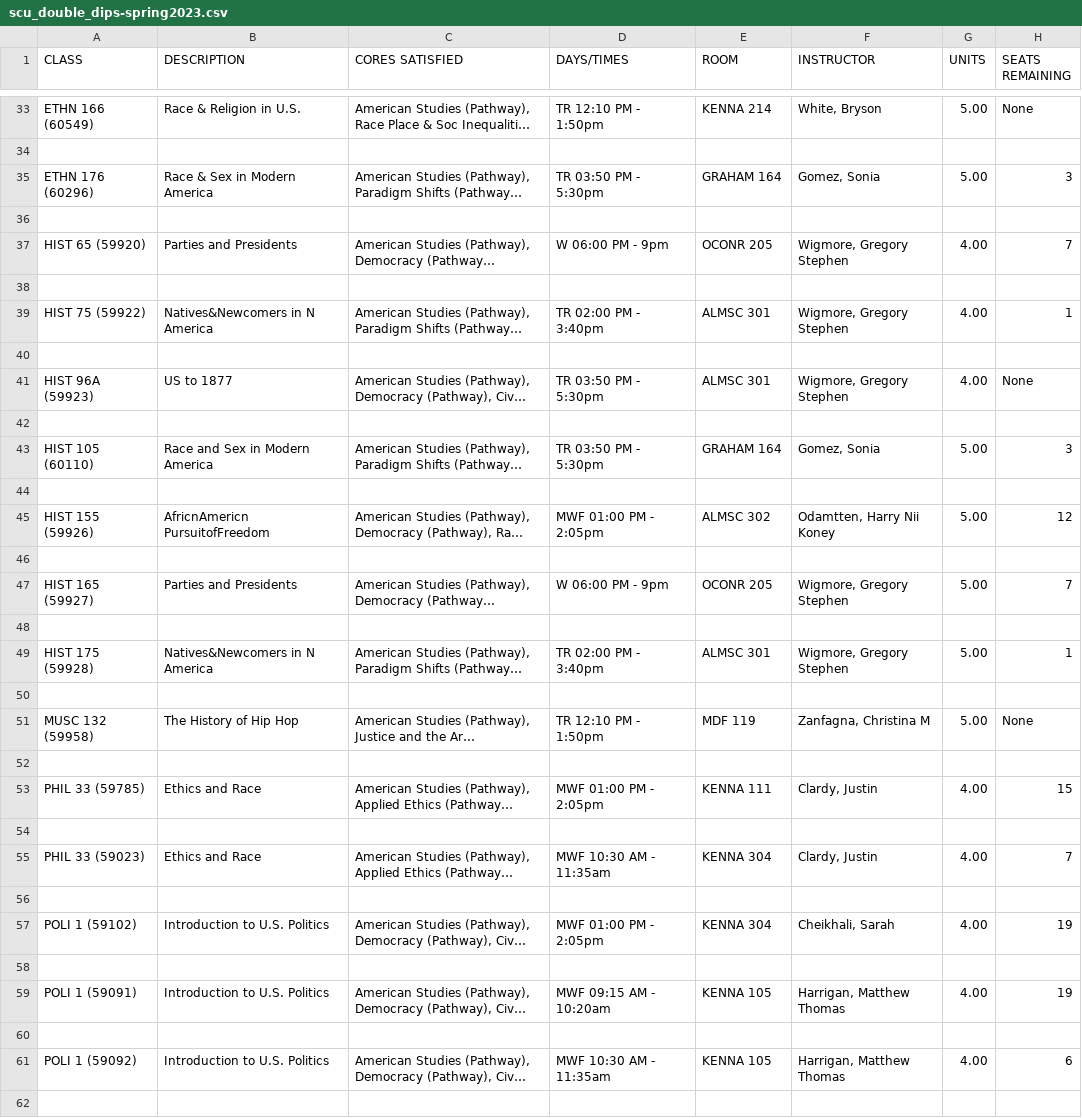
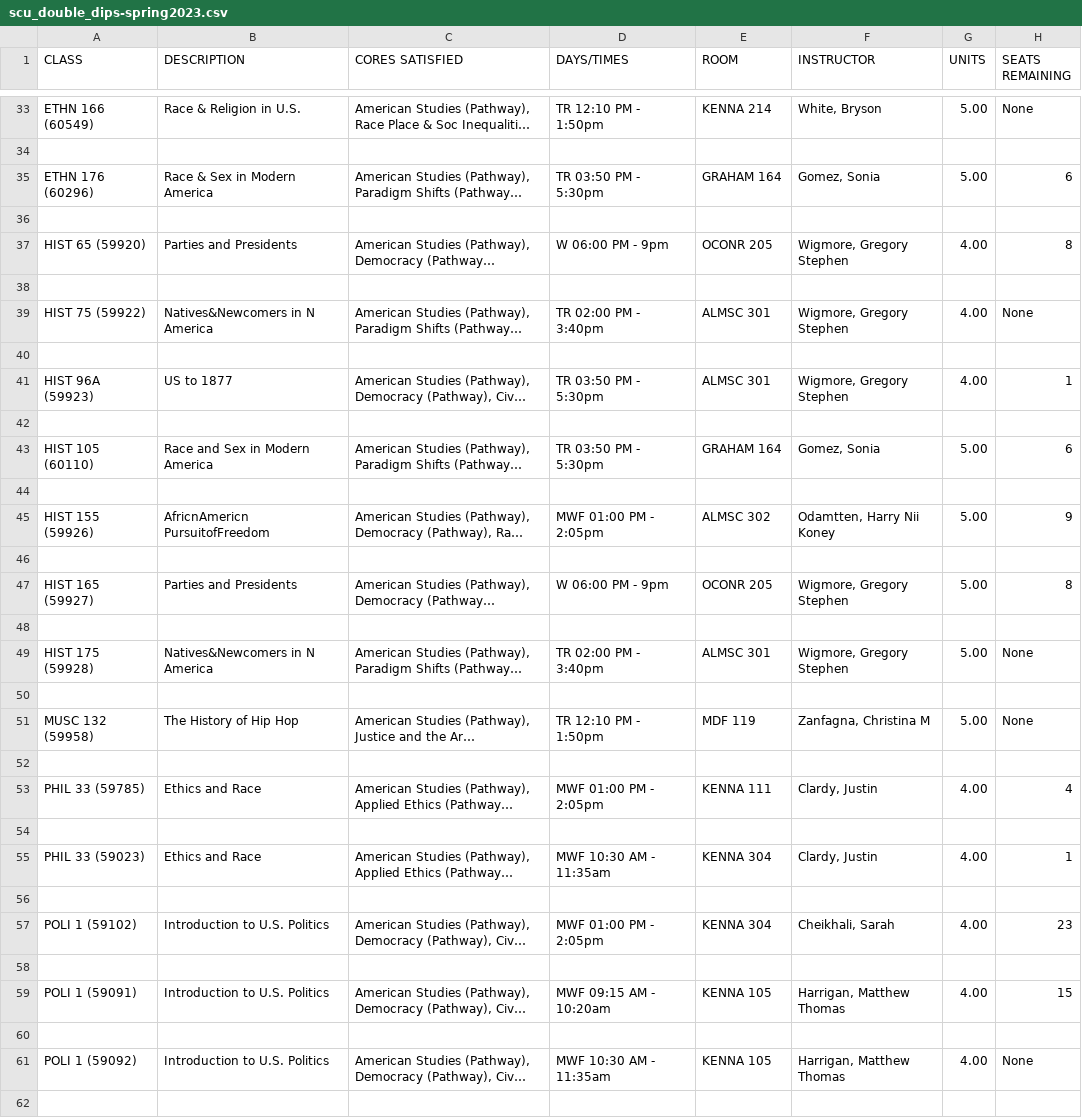
Before and after one commit to joshsj89/SCU-Double-Dips, a CSV file: scu_double_dips-spring2023.csv, drawn as a sheet; only a part is shown, gaps mark what is left out; long unchanged cells end in …; the diff covers the shown part only; the diff names each change by its address in the sheet, - before the commit and + after, or states it on an @@ line.

```diff
--- a/scu_double_dips-spring2023.csv
+++ b/scu_double_dips-spring2023.csv
-H35 (SEATS REMAINING): 3
+H35 (SEATS REMAINING): 6
-H37 (SEATS REMAINING): 7
+H37 (SEATS REMAINING): 8
-H39 (SEATS REMAINING): 1
+H39 (SEATS REMAINING): None
-H41 (SEATS REMAINING): None
+H41 (SEATS REMAINING): 1
-H43 (SEATS REMAINING): 3
+H43 (SEATS REMAINING): 6
-H45 (SEATS REMAINING): 12
+H45 (SEATS REMAINING): 9
-H47 (SEATS REMAINING): 7
+H47 (SEATS REMAINING): 8
-H49 (SEATS REMAINING): 1
+H49 (SEATS REMAINING): None
-H53 (SEATS REMAINING): 15
+H53 (SEATS REMAINING): 4
-H55 (SEATS REMAINING): 7
+H55 (SEATS REMAINING): 1
-H57 (SEATS REMAINING): 19
+H57 (SEATS REMAINING): 23
-H59 (SEATS REMAINING): 19
+H59 (SEATS REMAINING): 15
-H61 (SEATS REMAINING): 6
+H61 (SEATS REMAINING): None
```
Also changed, not shown: 4 added rows, 4 removed rows and 126 edited cells elsewhere in this file, 1 other file.
